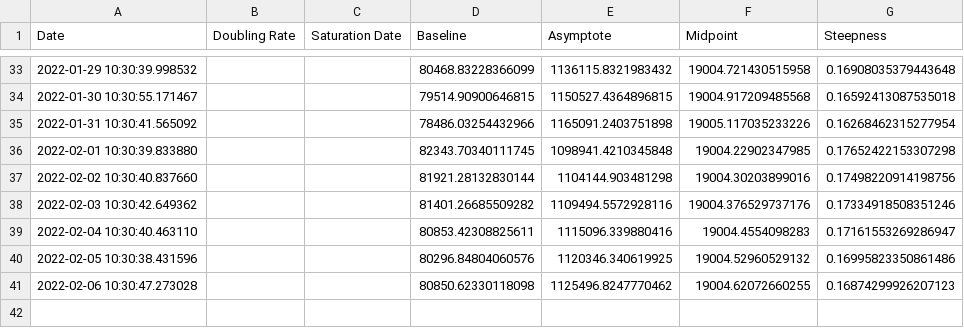
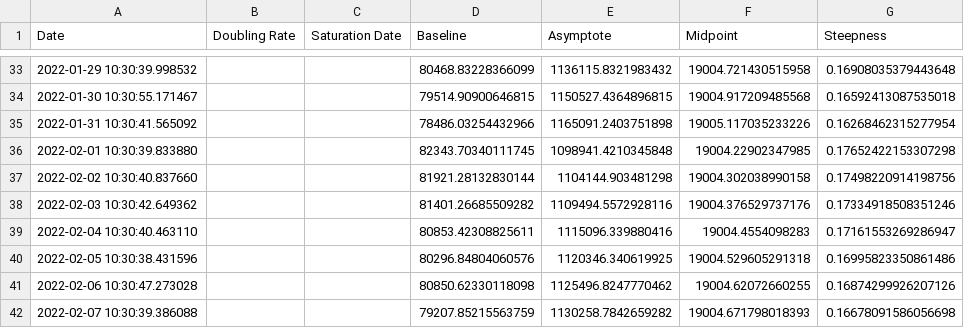
Before and after one commit to solresol/yet-another-pandemic-prediction, a CSV file: historical/infection.csv, drawn as a sheet; only a part is shown, gaps mark what is left out.

```diff
--- a/historical/infection.csv
+++ b/historical/infection.csv
@@ -36,6 +36,7 @@ Date,Doubling Rate,Saturation Date,Baseline,Asymptote,Midpoint,Steepness
 2022-02-01 10:30:39.833880,,,82343.70340111745,1098941.4210345848,19004.22902347985,0.17652422153307298
-2022-02-02 10:30:40.837660,,,81921.28132830144,1104144.903481298,19004.30203899016,0.17498220914198756
+2022-02-02 10:30:40.837660,,,81921.28132830144,1104144.903481298,19004.302038990158,0.17498220914198756
 2022-02-03 10:30:42.649362,,,81401.26685509282,1109494.5572928116,19004.376529737176,0.17334918508351246
 2022-02-04 10:30:40.463110,,,80853.42308825611,1115096.339880416,19004.4554098283,0.17161553269286947
-2022-02-05 10:30:38.431596,,,80296.84804060576,1120346.340619925,19004.52960529132,0.16995823350861486
-2022-02-06 10:30:47.273028,,,80850.62330118098,1125496.8247770462,19004.62072660255,0.16874299926207123
+2022-02-05 10:30:38.431596,,,80296.84804060576,1120346.340619925,19004.529605291318,0.16995823350861486
+2022-02-06 10:30:47.273028,,,80850.62330118098,1125496.8247770462,19004.62072660255,0.16874299926207126
+2022-02-07 10:30:39.386088,,,79207.85215563759,1130258.7842659282,19004.671798018393,0.16678091586056698
```
Also changed, not shown: historical/deaths.csv, historical/hospitalisation.csv, 2 other files.
